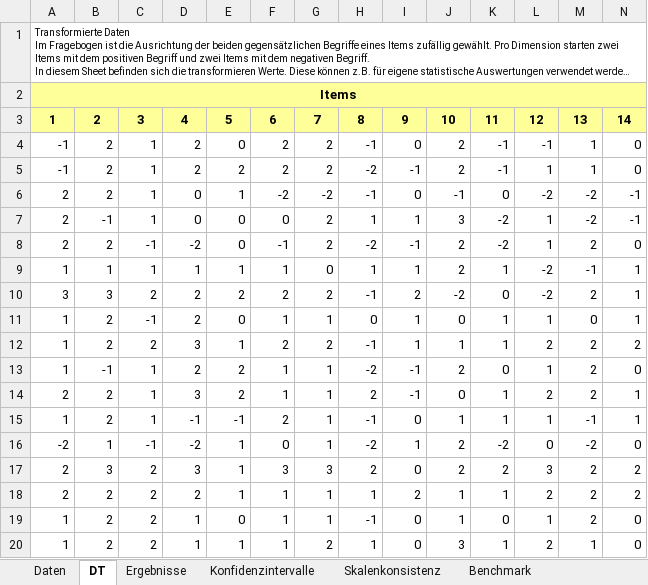
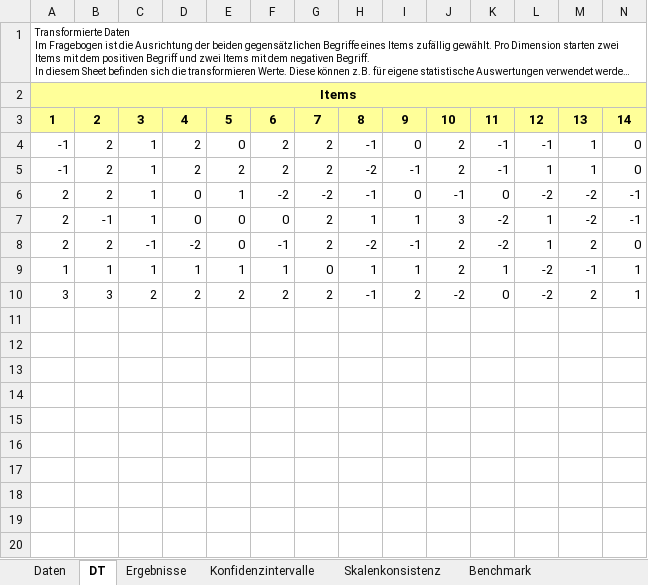
Before and after one commit to dschmidl/Masterarbeit, an Excel workbook: MA/SPSS Daten/Auswertungs_Excel_UEQ_German.xlsx, sheet DT, drawn as a sheet; only a part is shown; long unchanged cells end in …; values as stored, in another font and other column widths than the file's, no borders; rows hold the shown columns only; the diff names each change by its address in the sheet, - before the commit and + after, or states it on an @@ line.

```diff
--- a/MA/SPSS Daten/Auswertungs_Excel_UEQ_German.xlsx (sheet DT)
+++ b/MA/SPSS Daten/Auswertungs_Excel_UEQ_German.xlsx (sheet DT)
-row 11: 1 | 2 | -1 | 2 | 0 | 1 | 1 | 0 | 1 | 0 | 1 | 1 | 0 | 1
-row 12: 1 | 2 | 2 | 3 | 1 | 2 | 2 | -1 | 1 | 1 | 1 | 2 | 2 | 2
-row 13: 1 | -1 | 1 | 2 | 2 | 1 | 1 | -2 | -1 | 2 | 0 | 1 | 2 | 0
-row 14: 2 | 2 | 1 | 3 | 2 | 1 | 1 | 2 | -1 | 0 | 1 | 2 | 2 | 1
-row 15: 1 | 2 | 1 | -1 | -1 | 2 | 1 | -1 | 0 | 1 | 1 | 1 | -1 | 1
-row 16: -2 | 1 | -1 | -2 | 1 | 0 | 1 | -2 | 1 | 2 | -2 | 0 | -2 | 0
-row 17: 2 | 3 | 2 | 3 | 1 | 3 | 3 | 2 | 0 | 2 | 2 | 3 | 2 | 2
-row 18: 2 | 2 | 2 | 2 | 1 | 1 | 1 | 1 | 2 | 1 | 1 | 2 | 2 | 2
-row 19: 1 | 2 | 2 | 1 | 0 | 1 | 1 | -1 | 0 | 1 | 0 | 1 | 2 | 0
-row 20: 1 | 2 | 2 | 1 | 1 | 1 | 2 | 1 | 0 | 3 | 1 | 2 | 1 | 0
```
Also changed, not shown: sheet Daten, sheet Konfidenzintervalle, sheet Ergebnisse, sheet Skalenkonsistenz, sheet Benchmark, sheet Benchmark_Grafik, charts or pictures, 7 other files.
